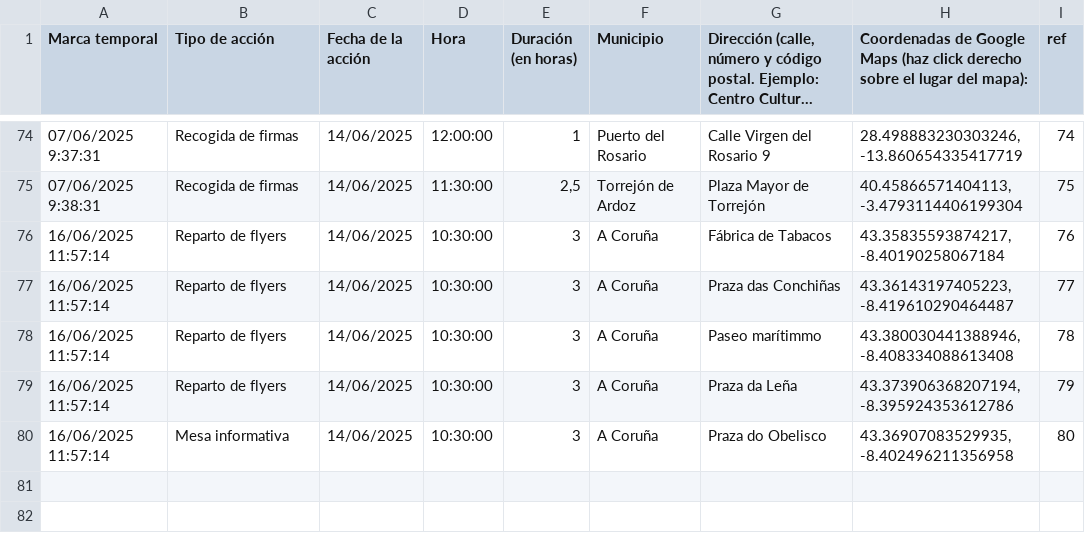
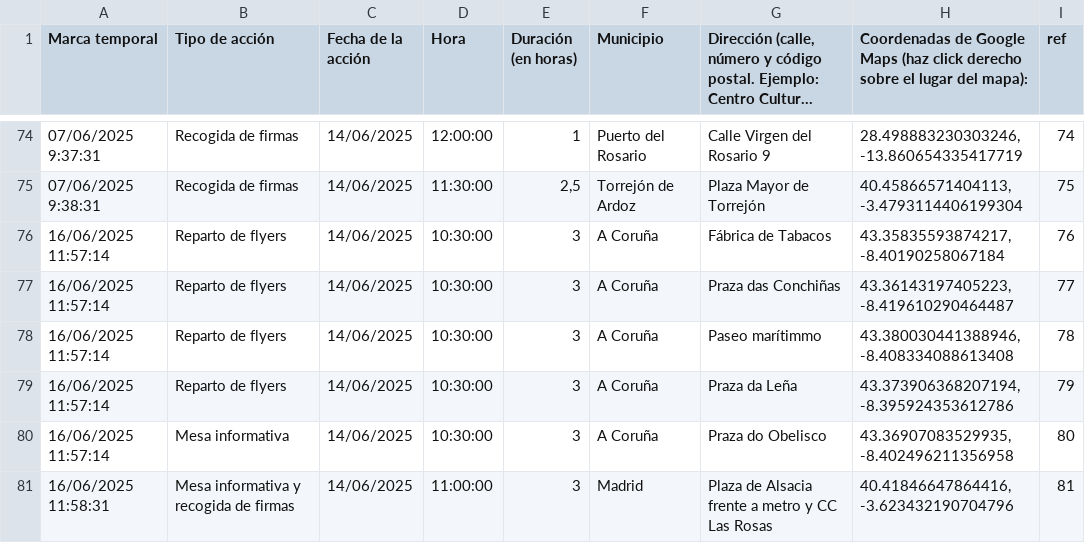
Before and after one commit to SumarIT/mapa-reduccion-jornada, a CSV file: data/acciones.csv, drawn as a sheet; only a part is shown, gaps mark what is left out; long unchanged cells end in …; the diff names each change by its address in the sheet, - before the commit and + after, or states it on an @@ line.

Commit message:
Update acciones.csv

```diff
--- a/data/acciones.csv
+++ b/data/acciones.csv
+row 81: 16/06/2025 11:58:31 | Mesa informativa y recogida de firmas | 14/06/2025 | 11:00:00 | 3 | Madrid | Plaza de Alsacia frente a metro y CC Las Rosas | 40.41846647864416, -3.623432190704796 | 81
```
